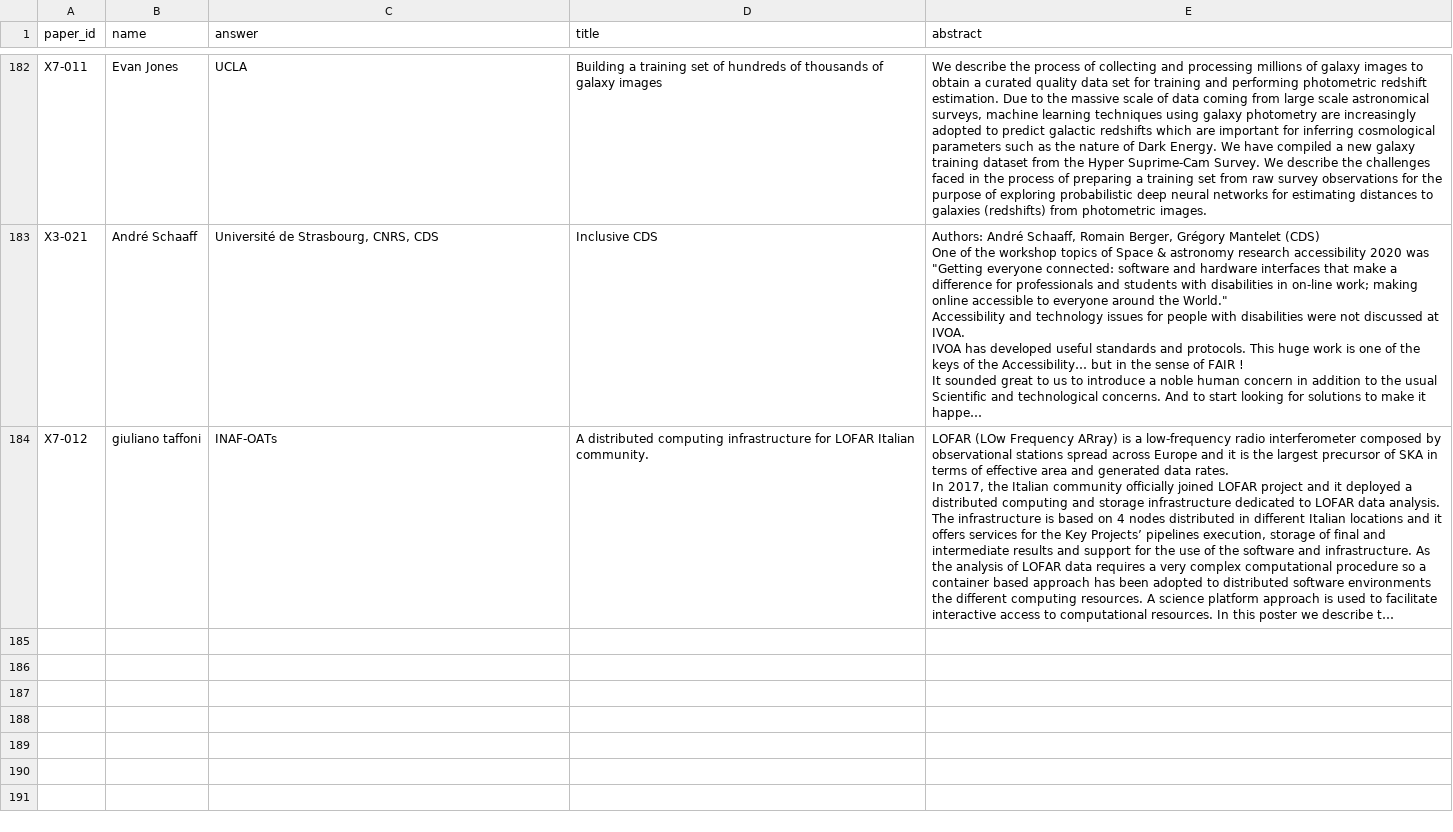
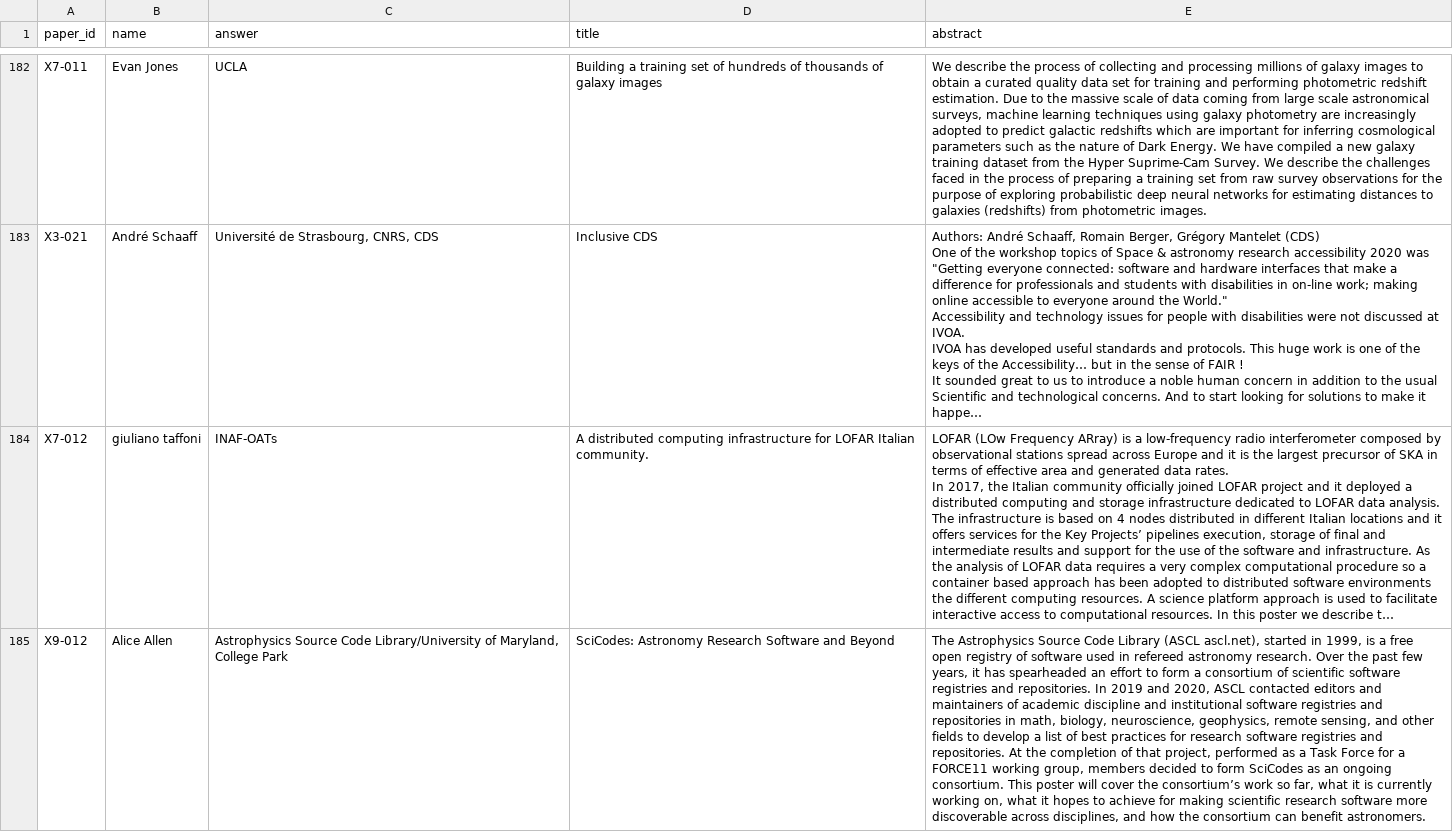
Before and after one commit to astroumd/ADASSProceedings, a CSV file: 2021/data-1602142408446.csv, drawn as a sheet; only a part is shown, gaps mark what is left out; long unchanged cells end in …; the diff covers the shown part only; the diff names each change by its address in the sheet, - before the commit and + after, or states it on an @@ line.

```diff
--- a/2021/data-1602142408446.csv
+++ b/2021/data-1602142408446.csv
+row 185: X9-012 | Alice Allen | Astrophysics Source Code Library/University of Maryland, College Park | SciCodes: Astronomy Research Software and Beyond | The Astrophysics Source Code Library (ASCL ascl.net), started in 1999, is a free open registry of software used in refereed astronomy research. Over the past few years, it has spearheaded an effort to form a consortium of scientific software registries and repositories. In 2019 and 2020, ASCL contacted editors and maintainers of academic discipline and institutional software registries and repositories in math, biology, neuroscience, geophysics, remote sensing, and other fields to develop a list of best practices for research software registries and repositories. At the completion of that project, performed as a Task Force for a FORCE11 working group, members decided to form SciCodes as an ongoing consortium. This poster will cover the consortium’s work so far, what it is currently working on, what it hopes to achieve for making scientific research software more discoverable across disciplines, and how the consortium can benefit astronomers.
```
Also changed, not shown: 2 added rows elsewhere in this file, 3 other files.
